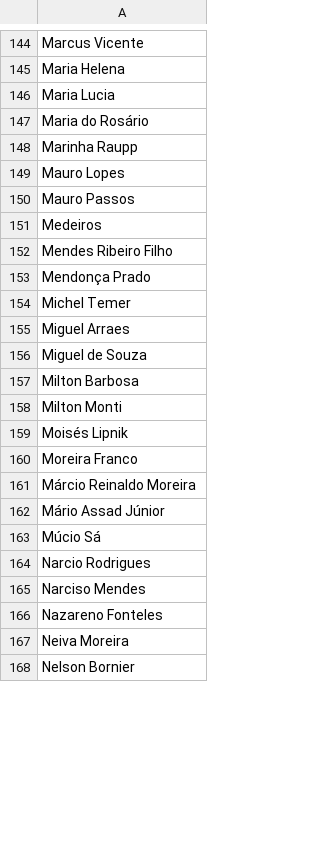
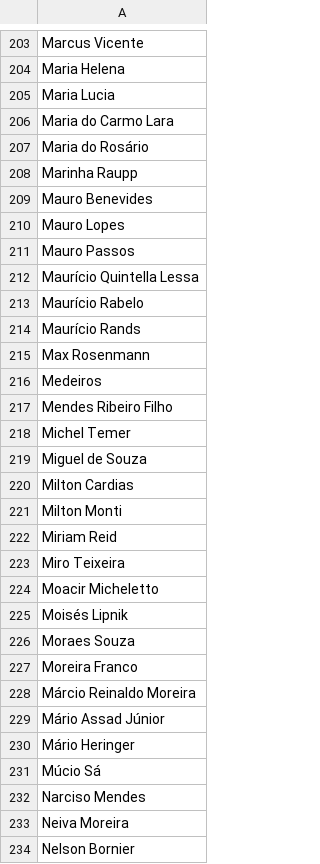
Before and after one commit to LuizVenosa/Grafico-Camera, a CSV file: Dados consolidado/centrao_2003.csv, drawn as a sheet; only a part is shown, gaps mark what is left out; the diff covers the shown part only.

```diff
--- a/Dados consolidado/centrao_2003.csv
+++ b/Dados consolidado/centrao_2003.csv
@@ -146,15 +205,23 @@ Maria Helena
 Maria Lucia
+Maria do Carmo Lara
 Maria do Rosário
 Marinha Raupp
+Mauro Benevides
 Mauro Lopes
 Mauro Passos
+Maurício Quintella Lessa
+Maurício Rabelo
+Maurício Rands
+Max Rosenmann
 Medeiros
 Mendes Ribeiro Filho
-Mendonça Prado
 Michel Temer
-Miguel Arraes
 Miguel de Souza
-Milton Barbosa
+Milton Cardias
 Milton Monti
+Miriam Reid
+Miro Teixeira
+Moacir Micheletto
 Moisés Lipnik
+Moraes Souza
 Moreira Franco
@@ -162,6 +229,5 @@ Márcio Reinaldo Moreira
 Mário Assad Júnior
+Mário Heringer
 Múcio Sá
-Narcio Rodrigues
 Narciso Mendes
-Nazareno Fonteles
 Neiva Moreira
```
Also changed, not shown: 93 added rows, 46 removed rows and 40 edited cells elsewhere in this file, Dados consolidado/centrao_2007.csv, Dados consolidado/centrao_2011.csv, 10 other files.
